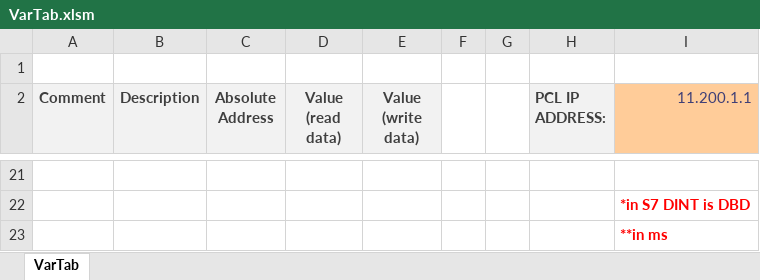
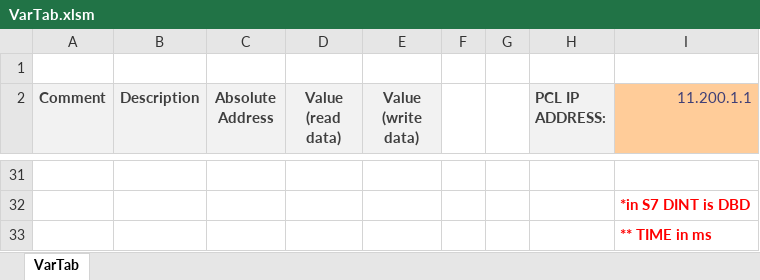
Before and after one commit to PiotrBzdrega/S7excel, an Excel workbook: VarTab.xlsm, sheet VarTab, drawn as a sheet; only a part is shown, gaps mark what is left out; values as stored, in another font and other column widths than the file's, no borders; charts and pictures not drawn; addresses are those after the commit; the diff covers the shown part only; the diff names each change by its address in the sheet, - before the commit and + after, or states it on an @@ line.

```diff
--- a/VarTab.xlsm (sheet VarTab)
+++ b/VarTab.xlsm (sheet VarTab)
-I33 (11.200.1.1): **in ms
+I33 (11.200.1.1): ** TIME in ms
```
Also changed, not shown: 11 added rows, 1 removed row, 15 edited cells and merged cells elsewhere in this sheet, charts or pictures, 3 other files.
